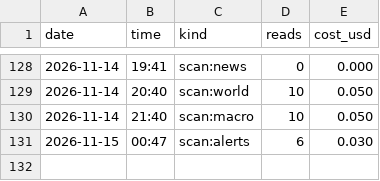
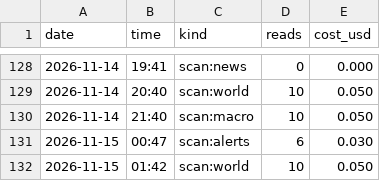
Before and after one commit to issambkkal/x-meme-desk, a CSV file: logs/api_spend.csv, drawn as a sheet; only a part is shown, gaps mark what is left out.

Commit message:
scan: 2026-11-15 01:42

```diff
--- a/logs/api_spend.csv
+++ b/logs/api_spend.csv
@@ -131 +131,2 @@ date,time,kind,reads,cost_usd
 2026-11-15,00:47,scan:alerts,6,0.030
+2026-11-15,01:42,scan:world,10,0.050
```
Also changed, not shown: 2 other files.
